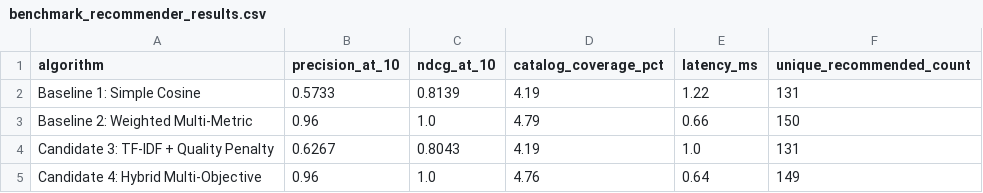
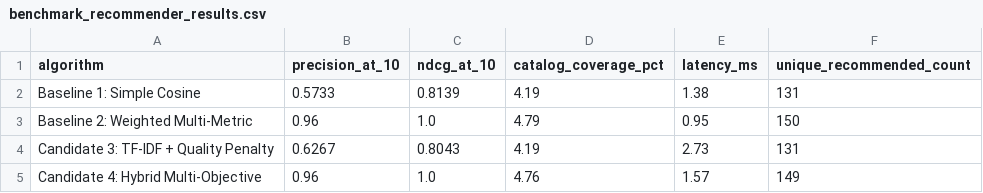
Before and after one commit to RahmatHadinata23758051/RekomendasiWisata, a CSV file: reports/benchmark_recommender_results.csv, drawn as a sheet.

```diff
--- a/reports/benchmark_recommender_results.csv
+++ b/reports/benchmark_recommender_results.csv
@@ -1,5 +1,5 @@
 algorithm,precision_at_10,ndcg_at_10,catalog_coverage_pct,latency_ms,unique_recommended_count
-Baseline 1: Simple Cosine,0.5733,0.8139,4.19,1.22,131
-Baseline 2: Weighted Multi-Metric,0.96,1.0,4.79,0.66,150
-Candidate 3: TF-IDF + Quality Penalty,0.6267,0.8043,4.19,1.0,131
-Candidate 4: Hybrid Multi-Objective,0.96,1.0,4.76,0.64,149
+Baseline 1: Simple Cosine,0.5733,0.8139,4.19,1.38,131
+Baseline 2: Weighted Multi-Metric,0.96,1.0,4.79,0.95,150
+Candidate 3: TF-IDF + Quality Penalty,0.6267,0.8043,4.19,2.73,131
+Candidate 4: Hybrid Multi-Objective,0.96,1.0,4.76,1.57,149
```
Also changed, not shown: reports/benchmark_sentiment_results.csv, 7 other files.
